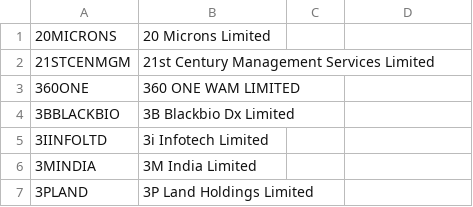
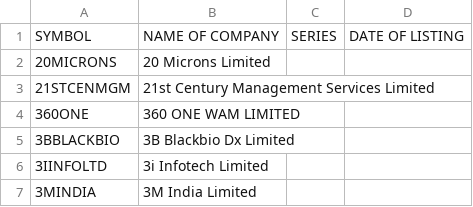
Before and after one commit to yahsaka/nifty-quant-screener, a CSV file: EQUITY_L.csv, drawn as a sheet; only a part is shown; the shorter side is filled out with more unchanged rows; the diff names each change by its address in the sheet, - before the commit and + after, or states it on an @@ line.

Commit message:
Add files via upload

```diff
--- a/EQUITY_L.csv
+++ b/EQUITY_L.csv
+row 1: SYMBOL | NAME OF COMPANY | SERIES | DATE OF LISTING
```
